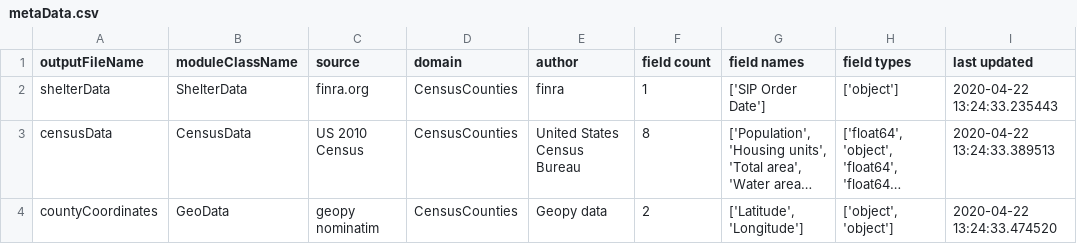
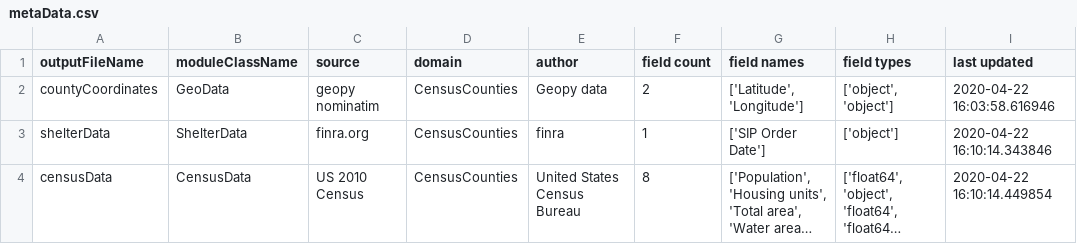
Before and after one commit to SamTabbutt/COVID, a CSV file: PreprocessedCountyData/metaData.csv, drawn as a sheet; long unchanged cells end in …; removed rows and columns are numbered as before the commit, all else as after; the diff names each change by its address in the sheet, - before the commit and + after, or states it on an @@ line.

```diff
--- a/PreprocessedCountyData/metaData.csv
+++ b/PreprocessedCountyData/metaData.csv
+row 2: countyCoordinates | GeoData | geopy nominatim | CensusCounties | Geopy data | 2 | ['Latitude', 'Longitude'] | ['object', 'object'] | 2020-04-22 16:03:58.616946
-I3 (last updated): 2020-04-22 13:24:33.235443
+I3 (last updated): 2020-04-22 16:10:14.343846
-I4 (last updated): 2020-04-22 13:24:33.389513
+I4 (last updated): 2020-04-22 16:10:14.449854
-row 4: countyCoordinates | GeoData | geopy nominatim | CensusCounties | Geopy data | 2 | ['Latitude', 'Longitude'] | ['object', 'object'] | 2020-04-22 13:24:33.474520
```
Also changed, not shown: PreprocessedCountyData/censusData.csv, PreprocessedCountyData/countyCoordinates.csv, 10 other files.
